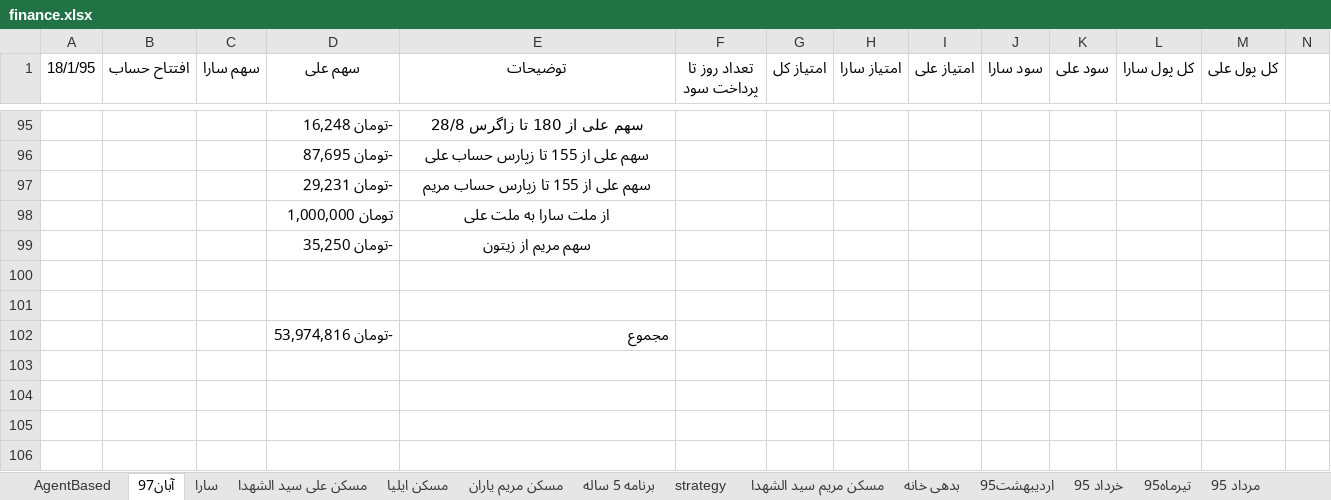
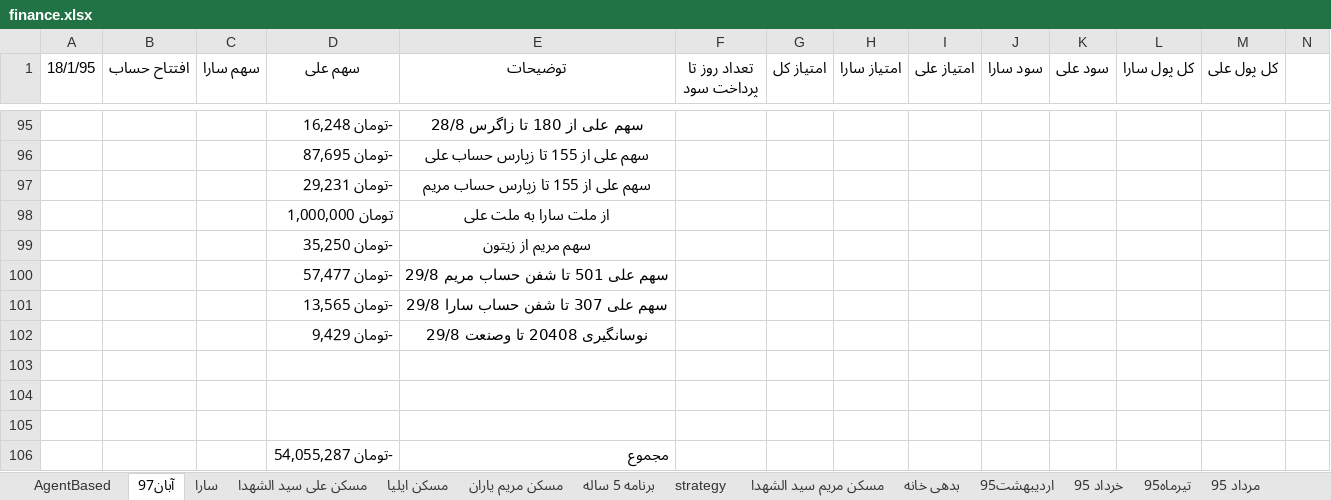
Before and after one commit to ali61n60/AudioDemo, an Excel workbook: AudioDemo/finance/finance.xlsx, sheet آبان97, drawn as a sheet; only a part is shown, gaps mark what is left out; values as stored, in another font and other column widths than the file's, no borders; addresses are those after the commit; rows hold the shown columns only; the diff names each change by its address in the sheet, - before the commit and + after, or states it on an @@ line.

```diff
--- a/AudioDemo/finance/finance.xlsx (sheet آبان97)
+++ b/AudioDemo/finance/finance.xlsx (sheet آبان97)
+row 100:  |  |  | -تومان 57,477 | سهم علی 501 تا شفن حساب مریم 29/8
+row 101:  |  |  | -تومان 13,565 | سهم علی 307 تا شفن حساب سارا 29/8
+row 102:  |  |  | -تومان 9,429 | نوسانگیری 20408 تا وصنعت 29/8
+row 105: (empty)
-D106 (سهم علی): -تومان 53,974,816
+D106 (سهم علی): -تومان 54,055,287
```
Also changed, not shown: sheet برنامه 5 ساله, formulas that keep their value.
